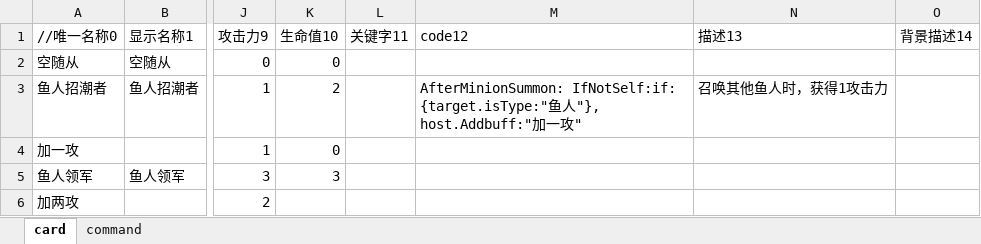
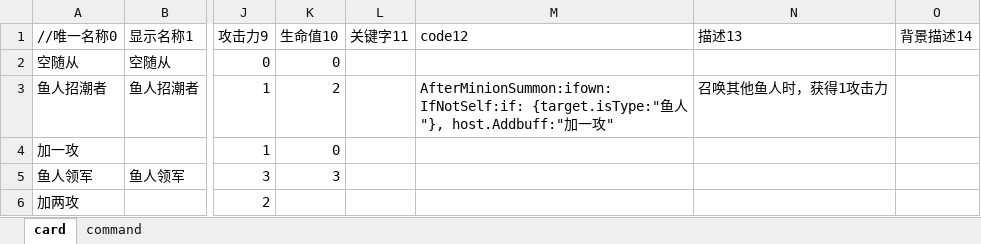
Before and after one commit to tmc0210/iyingdiBattleGround, an Excel workbook: iyingdiBattleGround/Assets/StreamingAssets/Mods/Buildin/Card/database.xlsm, sheet card, drawn as a sheet; only a part is shown, gaps mark what is left out; values as stored, in another font and other column widths than the file's, no borders; conditional formats not drawn; the diff names each change by its address in the sheet, - before the commit and + after, or states it on an @@ line.

```diff
--- a/iyingdiBattleGround/Assets/StreamingAssets/Mods/Buildin/Card/database.xlsm (sheet card)
+++ b/iyingdiBattleGround/Assets/StreamingAssets/Mods/Buildin/Card/database.xlsm (sheet card)
-M3 (code12): AfterMinionSummon: IfNotSelf:if: {target.isType:"…
+M3 (code12): AfterMinionSummon:ifown: IfNotSelf:if: {target.isType:"…
```
Also changed, not shown: sheet command, 17 other files.
